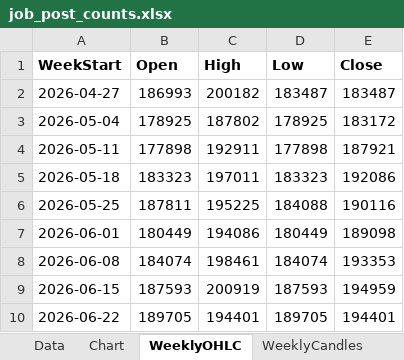
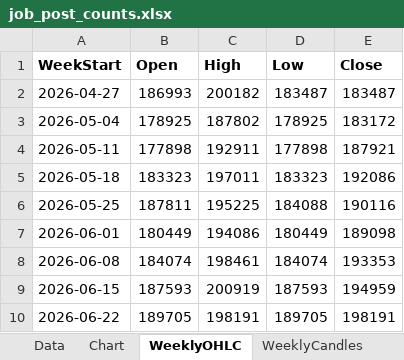
Before and after one commit to Ikboong/JobPostCounterCpp, an Excel workbook: data/job_post_counts.xlsx, sheet WeeklyOHLC, drawn as a sheet; values as stored, in another font and other column widths than the file's, no borders; the diff names each change by its address in the sheet, - before the commit and + after, or states it on an @@ line.

```diff
--- a/data/job_post_counts.xlsx (sheet WeeklyOHLC)
+++ b/data/job_post_counts.xlsx (sheet WeeklyOHLC)
-C10 (High): 194401
+C10 (High): 198191
-E10 (Close): 194401
+E10 (Close): 198191
```
Also changed, not shown: sheet Data, charts or pictures, 1 other file.
